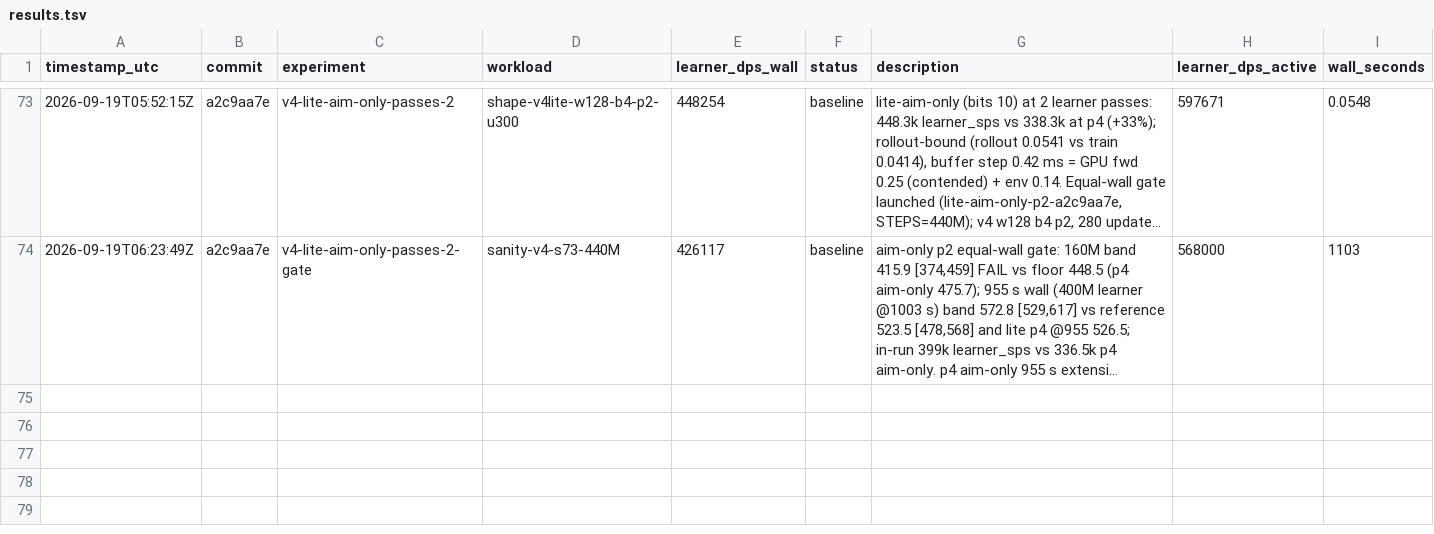
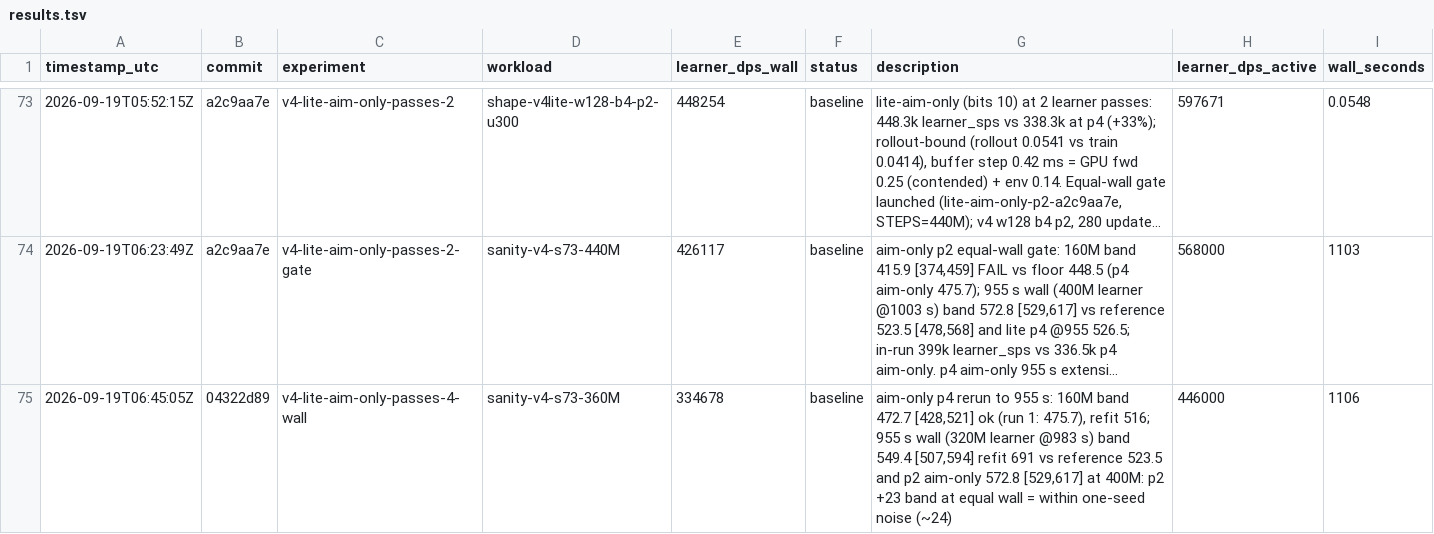
Before and after one commit to mteam88/bopl-rl, a TSV file: native/rl/autoresearch/results.tsv, drawn as a sheet; only a part is shown, gaps mark what is left out; long unchanged cells end in …; the diff names each change by its address in the sheet, - before the commit and + after, or states it on an @@ line.

```diff
--- a/native/rl/autoresearch/results.tsv
+++ b/native/rl/autoresearch/results.tsv
+row 75: 2026-09-19T06:45:05Z | 04322d89 | v4-lite-aim-only-passes-4-wall | sanity-v4-s73-360M | 334678 | baseline | aim-only p4 rerun to 955 s: 160M band 472.7 [428,521] ok (run 1: 475.7), refit 516; 955 s wall (320M learner @983 s) band 549.4 [507,594] refit 691 vs reference 523.5 and p2 aim-only 572.8 [529,617] at 400M: p2 +23 band at equal wall = within one-seed noise (~24) | 446000 | 1106
```
Also changed, not shown: 1 other file.
